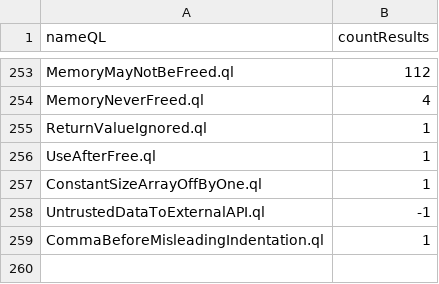
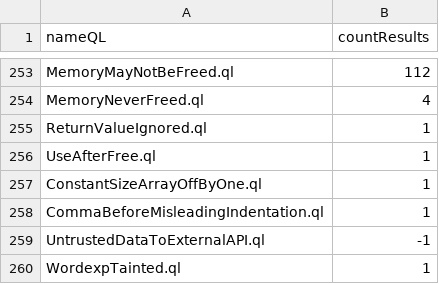
Before and after one commit to gergimentr/alldb, a CSV file: results/1365eaf179917f28485e6ef01c5e4b30e2f6cae32794edb7e6382f4bb331b2b50484eb8a45a7794f4d4fee8e4d3358827c722463fa8b94f8a2febb8b1cf73b42.csv, drawn as a sheet; only a part is shown, gaps mark what is left out.

```diff
--- a/results/1365eaf179917f28485e6ef01c5e4b30e2f6cae32794edb7e6382f4bb331b2b50484eb8a45a7794f4d4fee8e4d3358827c722463fa8b94f8a2febb8b1cf73b42.csv
+++ b/results/1365eaf179917f28485e6ef01c5e4b30e2f6cae32794edb7e6382f4bb331b2b50484eb8a45a7794f4d4fee8e4d3358827c722463fa8b94f8a2febb8b1cf73b42.csv
@@ -257,3 +257,4 @@ UseAfterFree.ql,1
 ConstantSizeArrayOffByOne.ql,1
+CommaBeforeMisleadingIndentation.ql,1
 UntrustedDataToExternalAPI.ql,-1
-CommaBeforeMisleadingIndentation.ql,1
+WordexpTainted.ql,1
```
Also changed, not shown: results/25d4a3cb8ac995c796cf16950532cdef4648306367d8443e901c20f57be35094cd028227d9f39da89a792014ebcac22762e62625ac0d8fed44f8de6714d18735.csv, results/4d096034a082db2e4a18775f17e5216920f00d1b0faabb7a05cf09c0f58409364b50ede4d8fea2dcac978321c6a84fffddcc81702253aa90e796ec0e64dc1245.csv, 1 other file.
